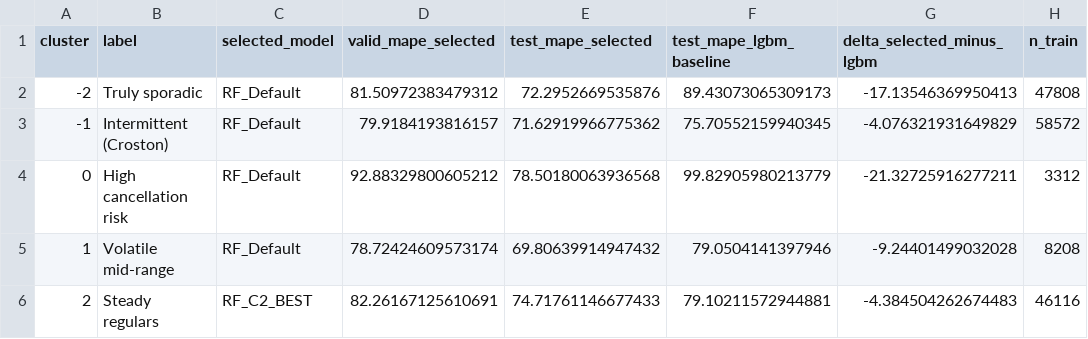
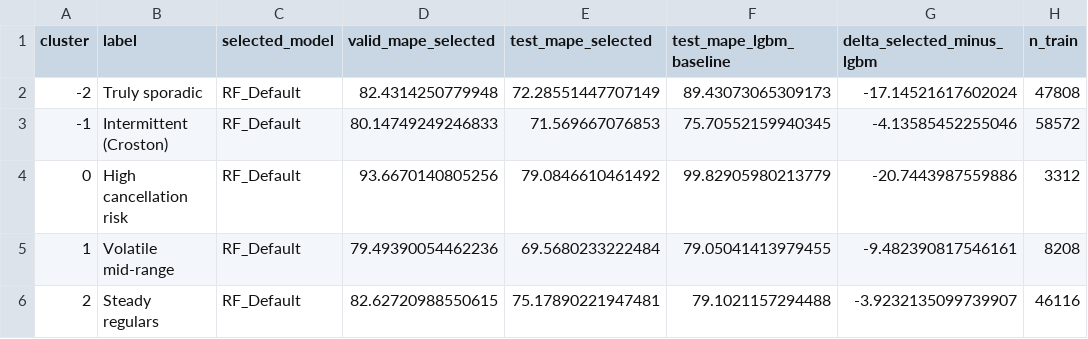
Before and after one commit to Jaejae1107/IEOR4578_Assignment-Deliverable, a CSV file: fortunetellers_artifacts/modeling/cluster_model_selection_summary.csv, drawn as a sheet; only a part is shown; the diff names each change by its address in the sheet, - before the commit and + after, or states it on an @@ line.

```diff
--- a/fortunetellers_artifacts/modeling/cluster_model_selection_summary.csv
+++ b/fortunetellers_artifacts/modeling/cluster_model_selection_summary.csv
-D2 (valid_mape_selected): 81.50972383479312
+D2 (valid_mape_selected): 82.4314250779948
-E2 (test_mape_selected): 72.2952669535876
+E2 (test_mape_selected): 72.28551447707149
-G2 (delta_selected_minus_lgbm): -17.13546369950413
+G2 (delta_selected_minus_lgbm): -17.14521617602024
-D3 (valid_mape_selected): 79.9184193816157
+D3 (valid_mape_selected): 80.14749249246833
-E3 (test_mape_selected): 71.62919966775362
+E3 (test_mape_selected): 71.569667076853
-G3 (delta_selected_minus_lgbm): -4.076321931649829
+G3 (delta_selected_minus_lgbm): -4.13585452255046
-D4 (valid_mape_selected): 92.88329800605212
+D4 (valid_mape_selected): 93.6670140805256
-E4 (test_mape_selected): 78.50180063936568
+E4 (test_mape_selected): 79.0846610461492
-G4 (delta_selected_minus_lgbm): -21.32725916277211
+G4 (delta_selected_minus_lgbm): -20.7443987559886
-D5 (valid_mape_selected): 78.72424609573174
+D5 (valid_mape_selected): 79.49390054462236
-E5 (test_mape_selected): 69.80639914947432
+E5 (test_mape_selected): 69.5680233222484
-F5 (test_mape_lgbm_baseline): 79.0504141397946
+F5 (test_mape_lgbm_baseline): 79.05041413979455
-G5 (delta_selected_minus_lgbm): -9.24401499032028
+G5 (delta_selected_minus_lgbm): -9.482390817546161
-C6 (selected_model): RF_C2_BEST
+C6 (selected_model): RF_Default
-D6 (valid_mape_selected): 82.26167125610691
+D6 (valid_mape_selected): 82.62720988550615
-E6 (test_mape_selected): 74.71761146677433
+E6 (test_mape_selected): 75.17890221947481
-F6 (test_mape_lgbm_baseline): 79.10211572944881
+F6 (test_mape_lgbm_baseline): 79.1021157294488
-G6 (delta_selected_minus_lgbm): -4.384504262674483
+G6 (delta_selected_minus_lgbm): -3.9232135099739907
```
Also changed, not shown: fortunetellers_artifacts/modeling/cluster_candidate_metrics.csv, fortunetellers_artifacts/modeling/cluster_tuned_lgbm_trials.csv, 3 other files.
